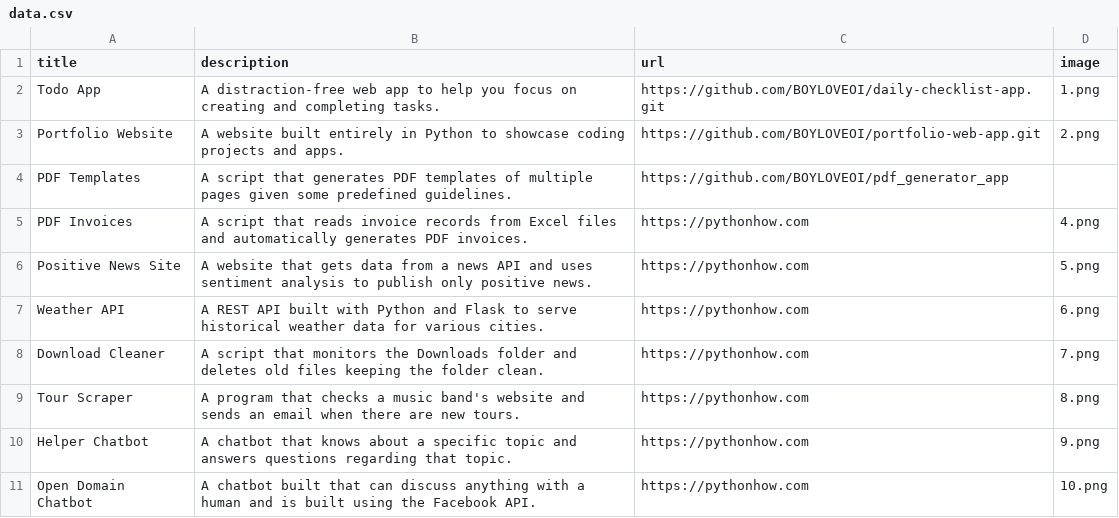
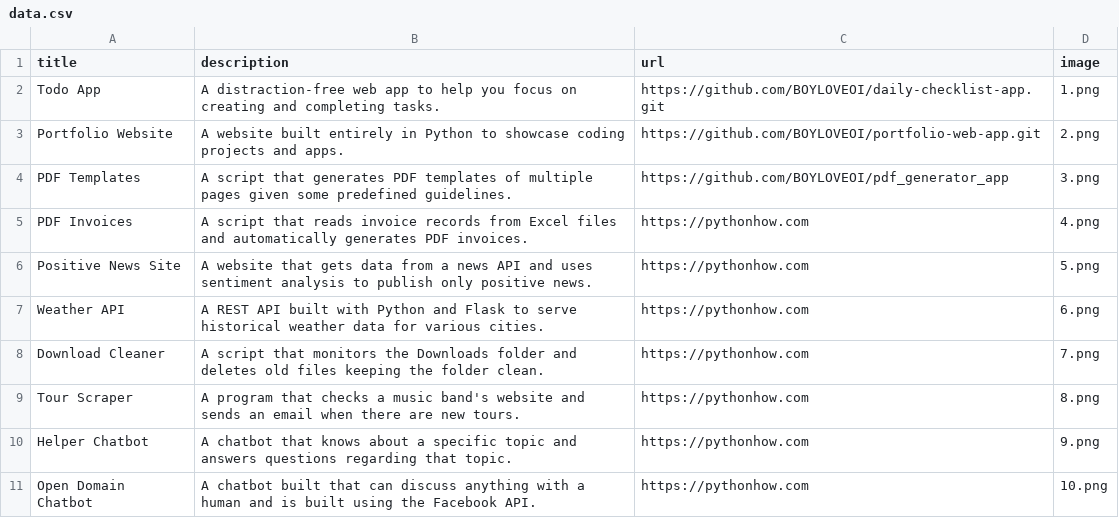
Before and after one commit to BOYLOVEOI/portfolio-web-app, a CSV file: data.csv, drawn as a sheet; only a part is shown.

Commit message:
fixed bugs and inconsistencies with data and Home

```diff
--- a/data.csv
+++ b/data.csv
@@ -3,3 +3,3 @@ Todo App;A distraction-free web app to help you focus on creating and completing
 Portfolio Website;A website built entirely in Python to showcase coding projects and apps.;https://github.com/BOYLOVEOI/portfolio-web-app.git;2.png
-PDF Templates;A script that generates PDF templates of multiple pages given some predefined guidelines.;https://github.com/BOYLOVEOI/pdf_generator_app
+PDF Templates;A script that generates PDF templates of multiple pages given some predefined guidelines.;https://github.com/BOYLOVEOI/pdf_generator_app;3.png
 PDF Invoices;A script that reads invoice records from Excel files and automatically generates PDF invoices.;https://pythonhow.com;4.png
```
Also changed, not shown: 1 other file.
